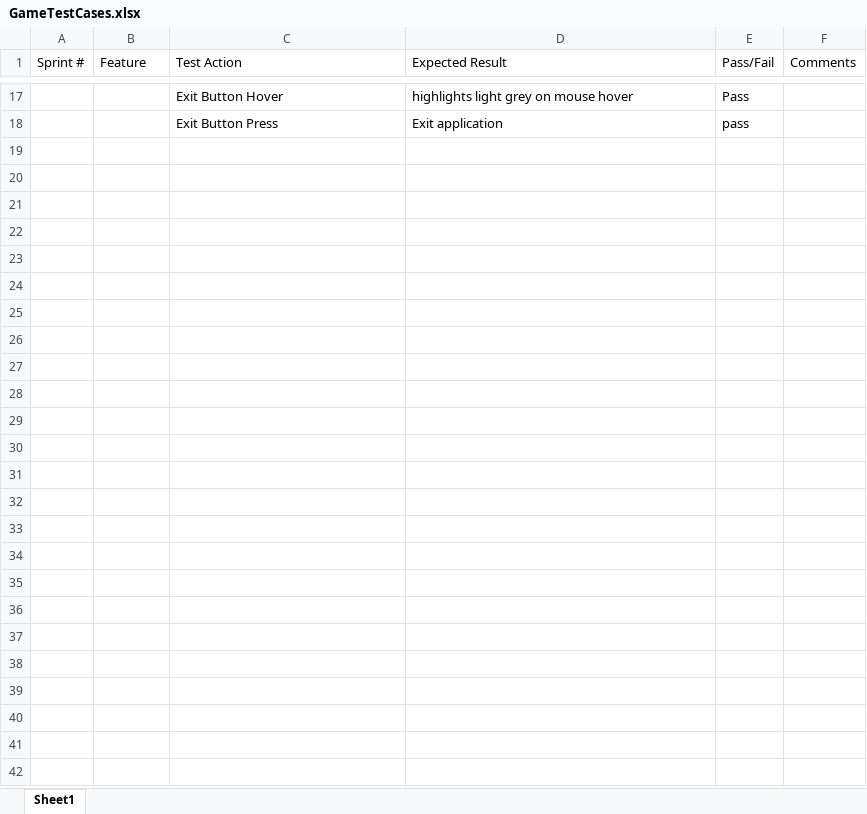
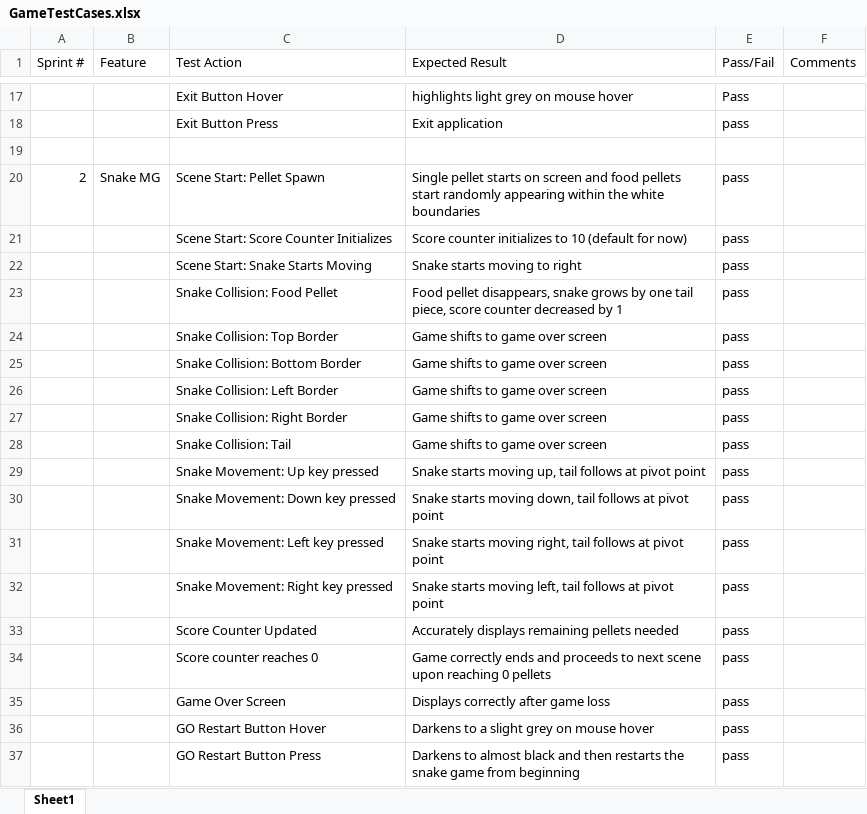
Before and after one commit to Kanrail/5153-Ethics_Game, an Excel workbook: GameTestCases.xlsx, sheet Sheet1, drawn as a sheet; only a part is shown, gaps mark what is left out; values as stored, in another font and other column widths than the file's, no borders; the diff covers the shown part only; the diff names each change by its address in the sheet, - before the commit and + after, or states it on an @@ line.

```diff
--- a/GameTestCases.xlsx (sheet Sheet1)
+++ b/GameTestCases.xlsx (sheet Sheet1)
+row 19: (empty)
+row 20: 2 | Snake MG | Scene Start: Pellet Spawn | Single pellet starts on screen and food pellets start randomly appearing within the white boundaries | pass
+row 21:  |  | Scene Start: Score Counter Initializes | Score counter initializes to 10 (default for now) | pass
+row 22:  |  | Scene Start: Snake Starts Moving | Snake starts moving to right | pass
+row 23:  |  | Snake Collision: Food Pellet | Food pellet disappears, snake grows by one tail piece, score counter decreased by 1 | pass
+row 24:  |  | Snake Collision: Top Border | Game shifts to game over screen | pass
+row 25:  |  | Snake Collision: Bottom Border | Game shifts to game over screen | pass
+row 26:  |  | Snake Collision: Left Border | Game shifts to game over screen | pass
+row 27:  |  | Snake Collision: Right Border | Game shifts to game over screen | pass
+row 28:  |  | Snake Collision: Tail | Game shifts to game over screen | pass
+row 29:  |  | Snake Movement: Up key pressed | Snake starts moving up, tail follows at pivot point | pass
+row 30:  |  | Snake Movement: Down key pressed | Snake starts moving down, tail follows at pivot point | pass
+row 31:  |  | Snake Movement: Left key pressed | Snake starts moving right, tail follows at pivot point | pass
+row 32:  |  | Snake Movement: Right key pressed | Snake starts moving left, tail follows at pivot point | pass
+row 33:  |  | Score Counter Updated | Accurately displays remaining pellets needed | pass
+row 34:  |  | Score counter reaches 0 | Game correctly ends and proceeds to next scene upon reaching 0 pellets | pass
+row 35:  |  | Game Over Screen | Displays correctly after game loss | pass
+row 36:  |  | GO Restart Button Hover | Darkens to a slight grey on mouse hover | pass
+row 37:  |  | GO Restart Button Press | Darkens to almost black and then restarts the snake game from beginning | pass
```
Also changed, not shown: 65 added rows elsewhere in this sheet, 54 other files.
